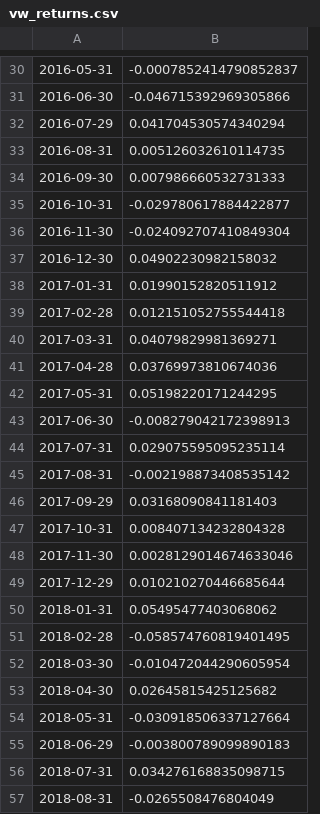
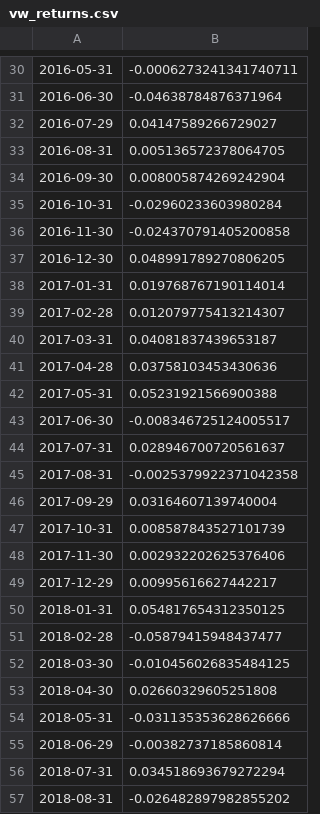
Before and after one commit to danielvitonet/SAAM_Project_AK, a CSV file: Data/Results/vw_returns.csv, drawn as a sheet; only a part is shown, gaps mark what is left out; the diff covers the shown part only.

```diff
--- a/Data/Results/vw_returns.csv
+++ b/Data/Results/vw_returns.csv
@@ -30,28 +30,28 @@
-2016-05-31,-0.0007852414790852837
-2016-06-30,-0.046715392969305866
-2016-07-29,0.041704530574340294
-2016-08-31,0.005126032610114735
-2016-09-30,0.007986660532731333
-2016-10-31,-0.029780617884422877
-2016-11-30,-0.024092707410849304
-2016-12-30,0.04902230982158032
-2017-01-31,0.01990152820511912
-2017-02-28,0.012151052755544418
-2017-03-31,0.04079829981369271
-2017-04-28,0.03769973810674036
-2017-05-31,0.05198220171244295
-2017-06-30,-0.008279042172398913
-2017-07-31,0.029075595095235114
-2017-08-31,-0.002198873408535142
-2017-09-29,0.03168090841181403
-2017-10-31,0.008407134232804328
-2017-11-30,0.0028129014674633046
-2017-12-29,0.010210270446685644
-2018-01-31,0.05495477403068062
-2018-02-28,-0.058574760819401495
-2018-03-30,-0.010472044290605954
-2018-04-30,0.02645815425125682
-2018-05-31,-0.030918506337127664
-2018-06-29,-0.003800789099890183
-2018-07-31,0.034276168835098715
-2018-08-31,-0.0265508476804049
+2016-05-31,-0.0006273241341740711
+2016-06-30,-0.04638784876371964
+2016-07-29,0.04147589266729027
+2016-08-31,0.005136572378064705
+2016-09-30,0.008005874269242904
+2016-10-31,-0.02960233603980284
+2016-11-30,-0.024370791405200858
+2016-12-30,0.048991789270806205
+2017-01-31,0.019768767190114014
+2017-02-28,0.012079775413214307
+2017-03-31,0.04081837439653187
+2017-04-28,0.03758103453430636
+2017-05-31,0.05231921566900388
+2017-06-30,-0.008346725124005517
+2017-07-31,0.028946700720561637
+2017-08-31,-0.0025379922371042358
+2017-09-29,0.03164607139740004
+2017-10-31,0.008587843527101739
+2017-11-30,0.002932202625376406
+2017-12-29,0.00995616627442217
+2018-01-31,0.054817654312350125
+2018-02-28,-0.05879415948437477
+2018-03-30,-0.010456026835484125
+2018-04-30,0.02660329605251808
+2018-05-31,-0.031135353628626666
+2018-06-29,-0.00382737185860814
+2018-07-31,0.034518693679272294
+2018-08-31,-0.026482897982855202
```
Also changed, not shown: 92 edited cells elsewhere in this file, Data/Filtered Data/DS_MV_T_USD_Y.csv, Data/Filtered Data/DS_REV_USD_Y.csv, 20 other files.
